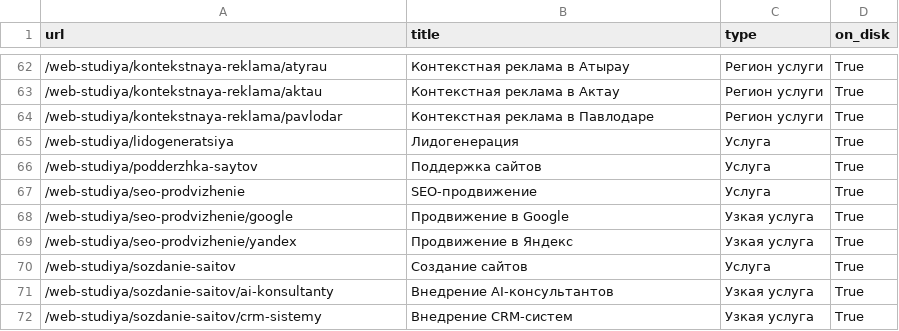
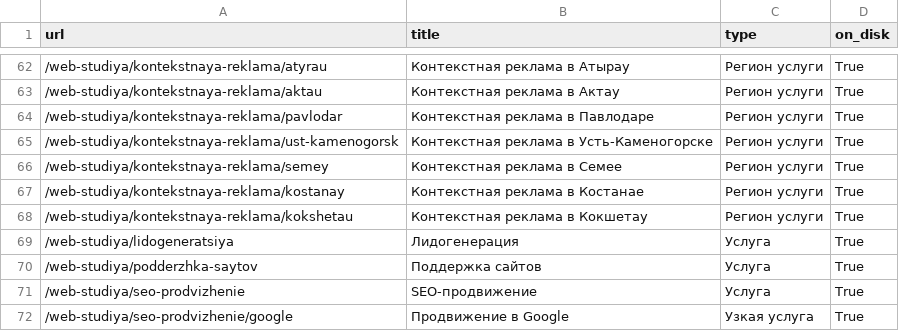
Before and after one commit to raskrutovstudio-collab/raskrutov-kz-2026, a TSV file: docs/url-map.tsv, drawn as a sheet; only a part is shown, gaps mark what is left out; the shorter side is filled out with more unchanged rows; the diff names each change by its address in the sheet, - before the commit and + after, or states it on an @@ line.

```diff
--- a/docs/url-map.tsv
+++ b/docs/url-map.tsv
+row 65: /web-studiya/kontekstnaya-reklama/ust-kamenogorsk | Контекстная реклама в Усть-Каменогорске | Регион услуги | True
+row 66: /web-studiya/kontekstnaya-reklama/semey | Контекстная реклама в Семее | Регион услуги | True
+row 67: /web-studiya/kontekstnaya-reklama/kostanay | Контекстная реклама в Костанае | Регион услуги | True
+row 68: /web-studiya/kontekstnaya-reklama/kokshetau | Контекстная реклама в Кокшетау | Регион услуги | True
```
Also changed, not shown: 10 other files.
